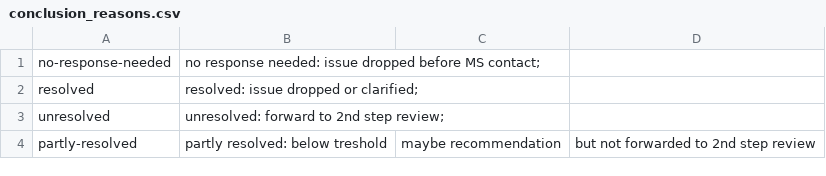
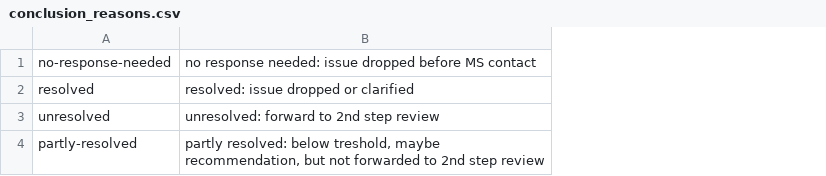
Before and after one commit to ekulos/esdrt.content, a CSV file: esdrt/content/profiles/default/esdrtvocabularies/conclusion_reasons.csv, drawn as a sheet; removed rows and columns are numbered as before the commit, all else as after; the diff names each change by its address in the sheet, - before the commit and + after, or states it on an @@ line.

```diff
--- a/esdrt/content/profiles/default/esdrtvocabularies/conclusion_reasons.csv
+++ b/esdrt/content/profiles/default/esdrtvocabularies/conclusion_reasons.csv
-column B, rows 1-4: no response needed: issue dropped before MS contact; | resolved: issue dropped or clarified; | unresolved: forward to 2nd step review; | partly resolved: below treshold
-column C, row 4: maybe recommendation
-column D, row 4: but not forwarded to 2nd step review
+column B, rows 1-4: no response needed: issue dropped before MS contact | resolved: issue dropped or clarified | unresolved: forward to 2nd step review | partly resolved: below treshold, maybe recommendation, but not forwarded to 2nd step review
```
Also changed, not shown: esdrt/content/profiles/default/esdrtvocabularies/conclusion_phase2_reasons.csv.
